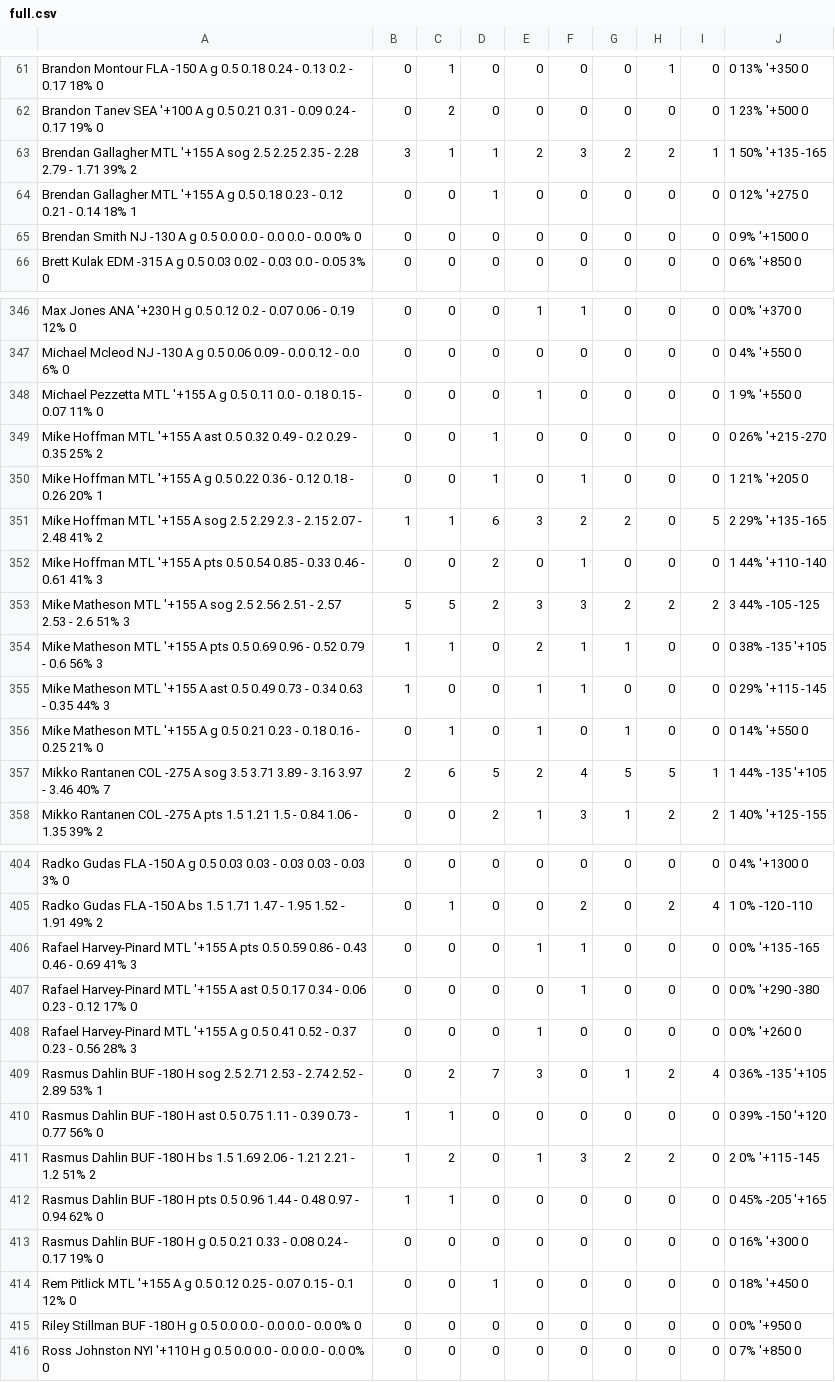
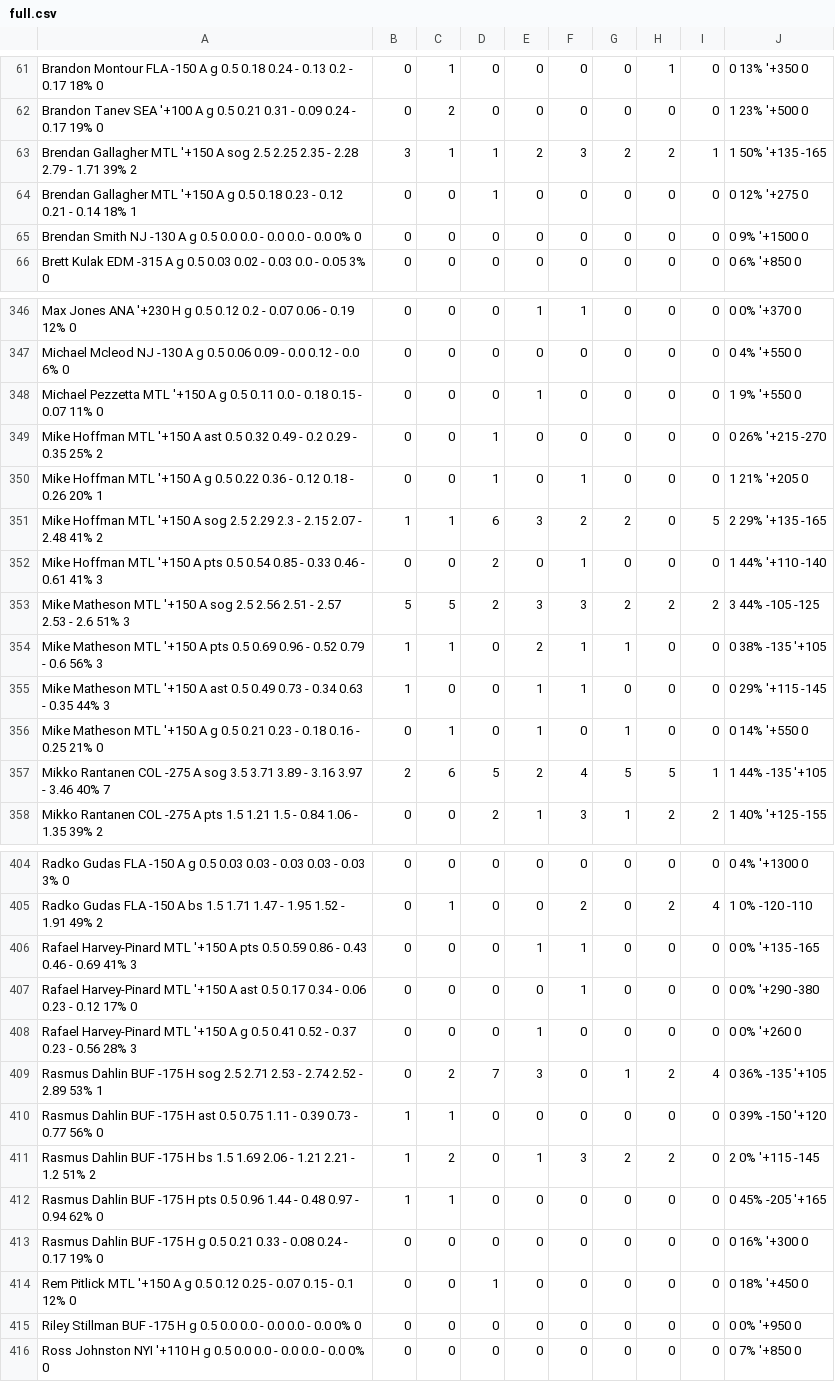
Before and after one commit to zhecht/fantasy, a CSV file: static/nhlprops/csvs/full.csv, drawn as a sheet; only a part is shown, gaps mark what is left out; the diff covers the shown part only.

```diff
--- a/static/nhlprops/csvs/full.csv
+++ b/static/nhlprops/csvs/full.csv
@@ -62,4 +62,4 @@ Brandon Montour	FLA	-150	A	g	0.5	0.18	0.24 - 0.13	0.2 - 0.17	18%	0,0,1,0,0,0,0,1
 Brandon Tanev	SEA	'+100	A	g	0.5	0.21	0.31 - 0.09	0.24 - 0.17	19%	0,0,2,0,0,0,0,0,0,1	23%	'+500	0
-Brendan Gallagher	MTL	'+155	A	sog	2.5	2.25	2.35 - 2.28	2.79 - 1.71	39%	2,3,1,1,2,3,2,2,1,1	50%	'+135	-165
-Brendan Gallagher	MTL	'+155	A	g	0.5	0.18	0.23 - 0.12	0.21 - 0.14	18%	1,0,0,1,0,0,0,0,0,0	12%	'+275	0
+Brendan Gallagher	MTL	'+150	A	sog	2.5	2.25	2.35 - 2.28	2.79 - 1.71	39%	2,3,1,1,2,3,2,2,1,1	50%	'+135	-165
+Brendan Gallagher	MTL	'+150	A	g	0.5	0.18	0.23 - 0.12	0.21 - 0.14	18%	1,0,0,1,0,0,0,0,0,0	12%	'+275	0
 Brendan Smith	NJ	-130	A	g	0.5	0.0	0.0 - 0.0	0.0 - 0.0	0%	0,0,0,0,0,0,0,0,0,0	9%	'+1500	0
@@ -347,11 +347,11 @@ Max Jones	ANA	'+230	H	g	0.5	0.12	0.2 - 0.07	0.06 - 0.19	12%	0,0,0,0,1,1,0,0,0,0
 Michael Mcleod	NJ	-130	A	g	0.5	0.06	0.09 - 0.0	0.12 - 0.0	6%	0,0,0,0,0,0,0,0,0,0	4%	'+550	0
-Michael Pezzetta	MTL	'+155	A	g	0.5	0.11	0.0 - 0.18	0.15 - 0.07	11%	0,0,0,0,1,0,0,0,0,1	9%	'+550	0
-Mike Hoffman	MTL	'+155	A	ast	0.5	0.32	0.49 - 0.2	0.29 - 0.35	25%	2,0,0,1,0,0,0,0,0,0	26%	'+215	-270
-Mike Hoffman	MTL	'+155	A	g	0.5	0.22	0.36 - 0.12	0.18 - 0.26	20%	1,0,0,1,0,1,0,0,0,1	21%	'+205	0
-Mike Hoffman	MTL	'+155	A	sog	2.5	2.29	2.3 - 2.15	2.07 - 2.48	41%	2,1,1,6,3,2,2,0,5,2	29%	'+135	-165
-Mike Hoffman	MTL	'+155	A	pts	0.5	0.54	0.85 - 0.33	0.46 - 0.61	41%	3,0,0,2,0,1,0,0,0,1	44%	'+110	-140
-Mike Matheson	MTL	'+155	A	sog	2.5	2.56	2.51 - 2.57	2.53 - 2.6	51%	3,5,5,2,3,3,2,2,2,3	44%	-105	-125
-Mike Matheson	MTL	'+155	A	pts	0.5	0.69	0.96 - 0.52	0.79 - 0.6	56%	3,1,1,0,2,1,1,0,0,0	38%	-135	'+105
-Mike Matheson	MTL	'+155	A	ast	0.5	0.49	0.73 - 0.34	0.63 - 0.35	44%	3,1,0,0,1,1,0,0,0,0	29%	'+115	-145
-Mike Matheson	MTL	'+155	A	g	0.5	0.21	0.23 - 0.18	0.16 - 0.25	21%	0,0,1,0,1,0,1,0,0,0	14%	'+550	0
+Michael Pezzetta	MTL	'+150	A	g	0.5	0.11	0.0 - 0.18	0.15 - 0.07	11%	0,0,0,0,1,0,0,0,0,1	9%	'+550	0
+Mike Hoffman	MTL	'+150	A	ast	0.5	0.32	0.49 - 0.2	0.29 - 0.35	25%	2,0,0,1,0,0,0,0,0,0	26%	'+215	-270
+Mike Hoffman	MTL	'+150	A	g	0.5	0.22	0.36 - 0.12	0.18 - 0.26	20%	1,0,0,1,0,1,0,0,0,1	21%	'+205	0
+Mike Hoffman	MTL	'+150	A	sog	2.5	2.29	2.3 - 2.15	2.07 - 2.48	41%	2,1,1,6,3,2,2,0,5,2	29%	'+135	-165
+Mike Hoffman	MTL	'+150	A	pts	0.5	0.54	0.85 - 0.33	0.46 - 0.61	41%	3,0,0,2,0,1,0,0,0,1	44%	'+110	-140
+Mike Matheson	MTL	'+150	A	sog	2.5	2.56	2.51 - 2.57	2.53 - 2.6	51%	3,5,5,2,3,3,2,2,2,3	44%	-105	-125
+Mike Matheson	MTL	'+150	A	pts	0.5	0.69	0.96 - 0.52	0.79 - 0.6	56%	3,1,1,0,2,1,1,0,0,0	38%	-135	'+105
+Mike Matheson	MTL	'+150	A	ast	0.5	0.49	0.73 - 0.34	0.63 - 0.35	44%	3,1,0,0,1,1,0,0,0,0	29%	'+115	-145
+Mike Matheson	MTL	'+150	A	g	0.5	0.21	0.23 - 0.18	0.16 - 0.25	21%	0,0,1,0,1,0,1,0,0,0	14%	'+550	0
 Mikko Rantanen	COL	-275	A	sog	3.5	3.71	3.89 - 3.16	3.97 - 3.46	40%	7,2,6,5,2,4,5,5,1,1	44%	-135	'+105
@@ -405,12 +405,12 @@ Radko Gudas	FLA	-150	A	g	0.5	0.03	0.03 - 0.03	0.03 - 0.03	3%	0,0,0,0,0,0,0,0,0,0
 Radko Gudas	FLA	-150	A	bs	1.5	1.71	1.47 - 1.95	1.52 - 1.91	49%	2,0,1,0,0,2,0,2,4,1	0%	-120	-110
-Rafael Harvey-Pinard	MTL	'+155	A	pts	0.5	0.59	0.86 - 0.43	0.46 - 0.69	41%	3,0,0,0,1,1,0,0,0,0	0%	'+135	-165
-Rafael Harvey-Pinard	MTL	'+155	A	ast	0.5	0.17	0.34 - 0.06	0.23 - 0.12	17%	0,0,0,0,0,1,0,0,0,0	0%	'+290	-380
-Rafael Harvey-Pinard	MTL	'+155	A	g	0.5	0.41	0.52 - 0.37	0.23 - 0.56	28%	3,0,0,0,1,0,0,0,0,0	0%	'+260	0
-Rasmus Dahlin	BUF	-180	H	sog	2.5	2.71	2.53 - 2.74	2.52 - 2.89	53%	1,0,2,7,3,0,1,2,4,0	36%	-135	'+105
-Rasmus Dahlin	BUF	-180	H	ast	0.5	0.75	1.11 - 0.39	0.73 - 0.77	56%	0,1,1,0,0,0,0,0,0,0	39%	-150	'+120
-Rasmus Dahlin	BUF	-180	H	bs	1.5	1.69	2.06 - 1.21	2.21 - 1.2	51%	2,1,2,0,1,3,2,2,0,2	0%	'+115	-145
-Rasmus Dahlin	BUF	-180	H	pts	0.5	0.96	1.44 - 0.48	0.97 - 0.94	62%	0,1,1,0,0,0,0,0,0,0	45%	-205	'+165
-Rasmus Dahlin	BUF	-180	H	g	0.5	0.21	0.33 - 0.08	0.24 - 0.17	19%	0,0,0,0,0,0,0,0,0,0	16%	'+300	0
-Rem Pitlick	MTL	'+155	A	g	0.5	0.12	0.25 - 0.07	0.15 - 0.1	12%	0,0,0,1,0,0,0,0,0,0	18%	'+450	0
-Riley Stillman	BUF	-180	H	g	0.5	0.0	0.0 - 0.0	0.0 - 0.0	0%	0,0,0,0,0,0,0,0,0,0	0%	'+950	0
+Rafael Harvey-Pinard	MTL	'+150	A	pts	0.5	0.59	0.86 - 0.43	0.46 - 0.69	41%	3,0,0,0,1,1,0,0,0,0	0%	'+135	-165
+Rafael Harvey-Pinard	MTL	'+150	A	ast	0.5	0.17	0.34 - 0.06	0.23 - 0.12	17%	0,0,0,0,0,1,0,0,0,0	0%	'+290	-380
+Rafael Harvey-Pinard	MTL	'+150	A	g	0.5	0.41	0.52 - 0.37	0.23 - 0.56	28%	3,0,0,0,1,0,0,0,0,0	0%	'+260	0
+Rasmus Dahlin	BUF	-175	H	sog	2.5	2.71	2.53 - 2.74	2.52 - 2.89	53%	1,0,2,7,3,0,1,2,4,0	36%	-135	'+105
+Rasmus Dahlin	BUF	-175	H	ast	0.5	0.75	1.11 - 0.39	0.73 - 0.77	56%	0,1,1,0,0,0,0,0,0,0	39%	-150	'+120
+Rasmus Dahlin	BUF	-175	H	bs	1.5	1.69	2.06 - 1.21	2.21 - 1.2	51%	2,1,2,0,1,3,2,2,0,2	0%	'+115	-145
+Rasmus Dahlin	BUF	-175	H	pts	0.5	0.96	1.44 - 0.48	0.97 - 0.94	62%	0,1,1,0,0,0,0,0,0,0	45%	-205	'+165
+Rasmus Dahlin	BUF	-175	H	g	0.5	0.21	0.33 - 0.08	0.24 - 0.17	19%	0,0,0,0,0,0,0,0,0,0	16%	'+300	0
+Rem Pitlick	MTL	'+150	A	g	0.5	0.12	0.25 - 0.07	0.15 - 0.1	12%	0,0,0,1,0,0,0,0,0,0	18%	'+450	0
+Riley Stillman	BUF	-175	H	g	0.5	0.0	0.0 - 0.0	0.0 - 0.0	0%	0,0,0,0,0,0,0,0,0,0	0%	'+950	0
 Ross Johnston	NYI	'+110	H	g	0.5	0.0	0.0 - 0.0	0.0 - 0.0	0%	0,0,0,0,0,0,0,0,0,0	7%	'+850	0
```
Also changed, not shown: 70 edited cells elsewhere in this file, static/nhlprops/csvs/ast.csv, static/nhlprops/csvs/bs.csv, 20 other files.
